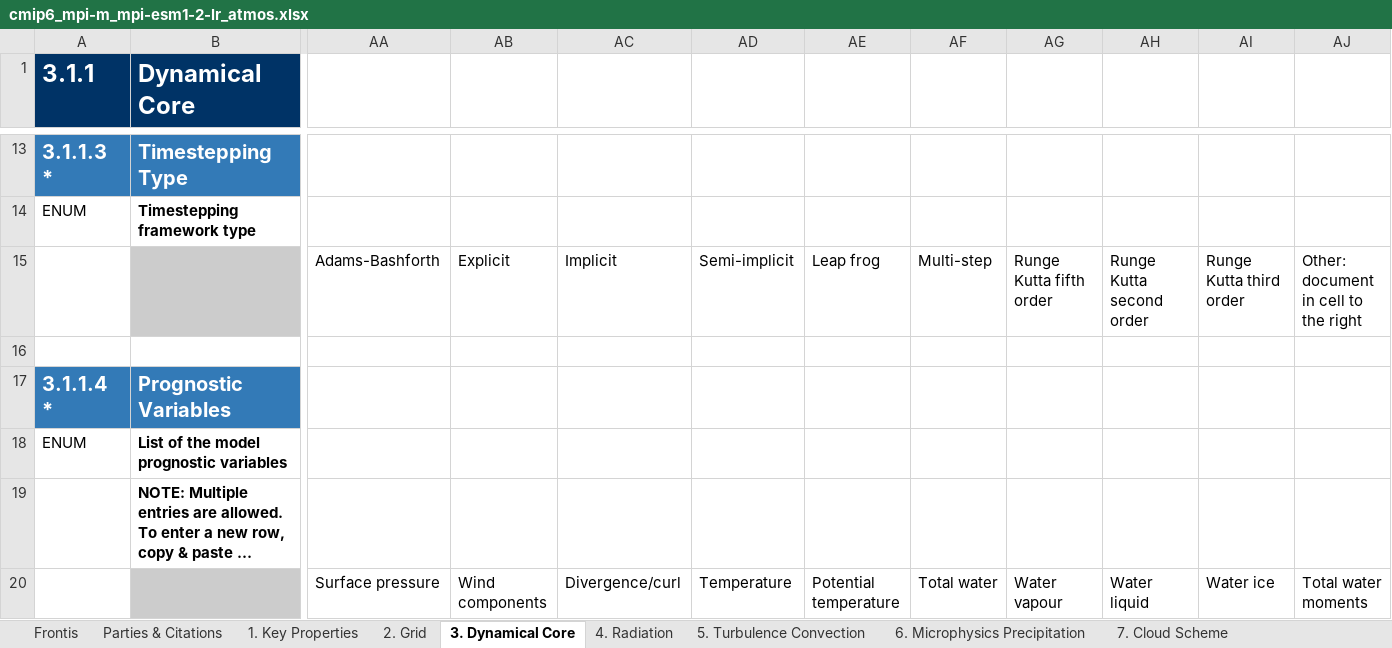
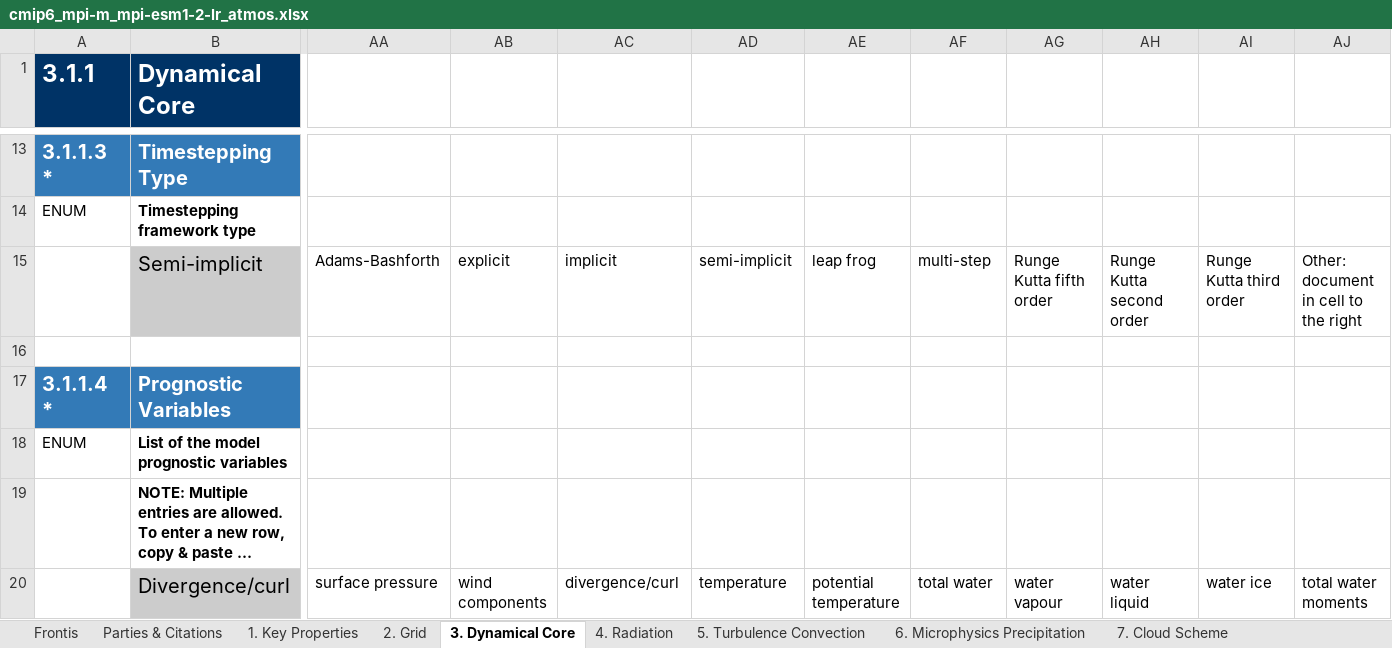
Before and after one commit to ES-DOC-INSTITUTIONAL/mpi-m, an Excel workbook: cmip6/models/mpi-esm1-2-lr/cmip6_mpi-m_mpi-esm1-2-lr_atmos.xlsx, sheet 3. Dynamical Core, drawn as a sheet; only a part is shown, gaps mark what is left out; long unchanged cells end in …; values as stored, in another font and other column widths than the file's, no borders; the diff covers the shown part only; the diff names each change by its address in the sheet, - before the commit and + after, or states it on an @@ line.

```diff
--- a/cmip6/models/mpi-esm1-2-lr/cmip6_mpi-m_mpi-esm1-2-lr_atmos.xlsx (sheet 3. Dynamical Core)
+++ b/cmip6/models/mpi-esm1-2-lr/cmip6_mpi-m_mpi-esm1-2-lr_atmos.xlsx (sheet 3. Dynamical Core)
-B15 (Dynamical Core): (empty)
+B15 (Dynamical Core): Semi-implicit
-AB15: Explicit
+AB15: explicit
-AC15: Implicit
+AC15: implicit
-AD15: Semi-implicit
+AD15: semi-implicit
-AE15: Leap frog
+AE15: leap frog
-AF15: Multi-step
+AF15: multi-step
-B20 (Dynamical Core): (empty)
+B20 (Dynamical Core): Divergence/curl
-AA20: Surface pressure
+AA20: surface pressure
-AB20: Wind components
+AB20: wind components
-AC20: Divergence/curl
+AC20: divergence/curl
-AD20: Temperature
+AD20: temperature
-AE20: Potential temperature
+AE20: potential temperature
-AF20: Total water
+AF20: total water
-AG20: Water vapour
+AG20: water vapour
-AH20: Water liquid
+AH20: water liquid
-AI20: Water ice
+AI20: water ice
-AJ20: Total water moments
+AJ20: total water moments
```
Also changed, not shown: 6 added rows and 32 edited cells elsewhere in this sheet, sheet 4. Radiation, sheet 5. Turbulence Convection, sheet 6. Microphysics Precipitation, sheet 7. Cloud Scheme, sheet 9. Gravity Waves, sheet 8. Observation Simulation, 3 more sheets, cmip6/models/icon-esm-lr/cmip6_mpi-m_icon-esm-lr_atmos.xlsx, cmip6/models/icon-esm-lr/cmip6_mpi-m_icon-esm-lr_toplevel.xlsx, 29 other files.
